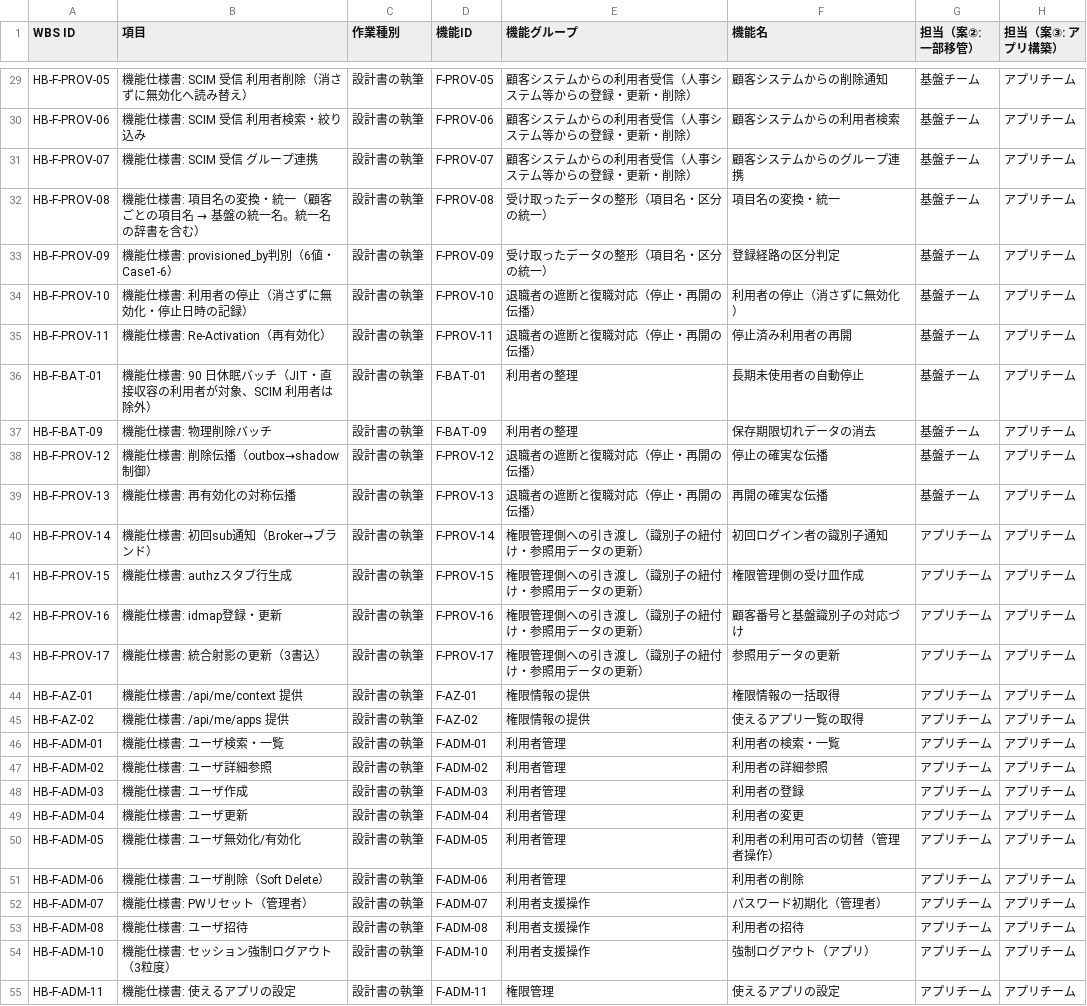
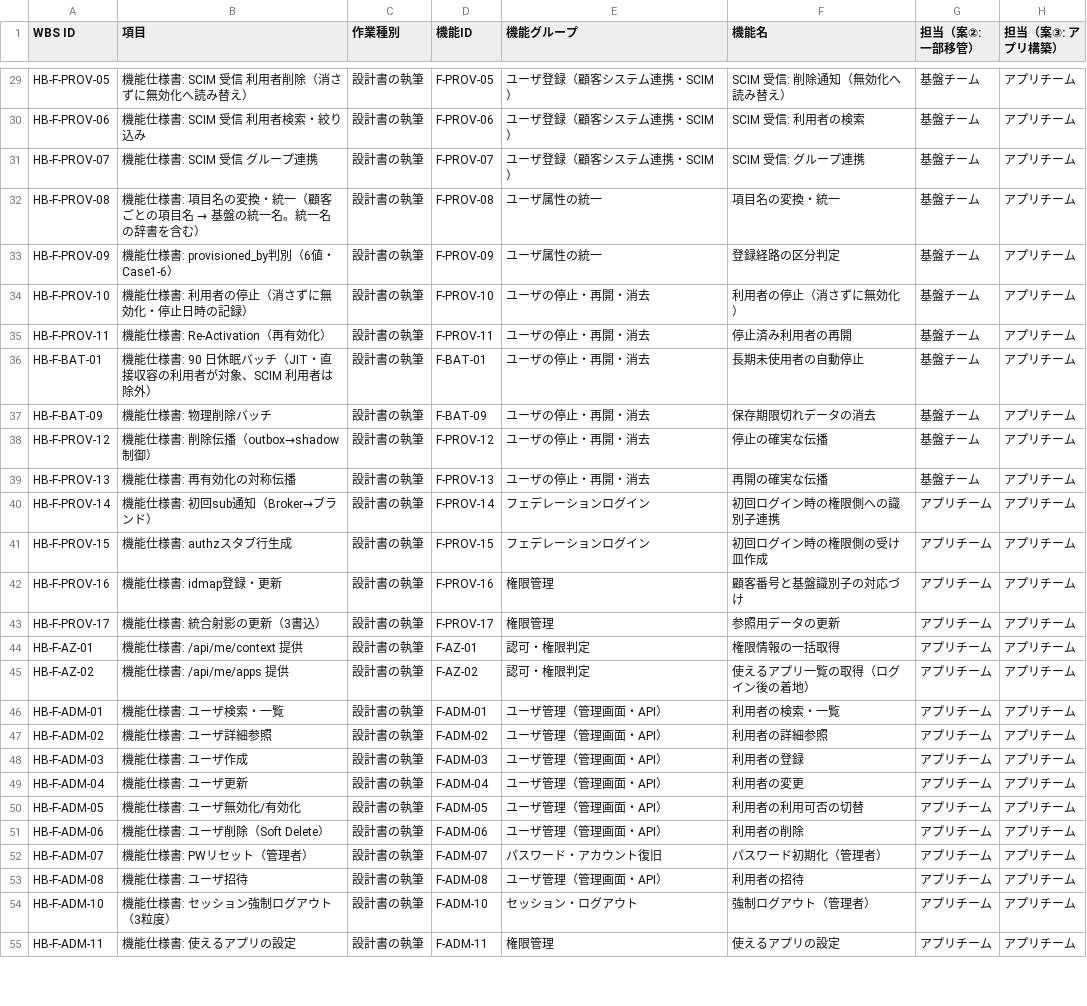
Before and after one commit to suepie/aws-atuh-poc, a TSV file: doc/basic-design/research/wbs-text/HB-F_概要_成果物.tsv, drawn as a sheet; only a part is shown, gaps mark what is left out; the diff covers the shown part only; the diff names each change by its address in the sheet, - before the commit and + after, or states it on an @@ line.

```diff
--- a/doc/basic-design/research/wbs-text/HB-F_概要_成果物.tsv
+++ b/doc/basic-design/research/wbs-text/HB-F_概要_成果物.tsv
-E29:E31 (機能グループ): 顧客システムからの利用者受信（人事システム等からの登録・更新・削除）
+E29:E31 (機能グループ): ユーザ登録（顧客システム連携・SCIM）
-F29 (機能名): 顧客システムからの削除通知
+F29 (機能名): SCIM 受信: 削除通知（無効化へ読み替え）
-F30 (機能名): 顧客システムからの利用者検索
+F30 (機能名): SCIM 受信: 利用者の検索
-F31 (機能名): 顧客システムからのグループ連携
+F31 (機能名): SCIM 受信: グループ連携
-E32:E33 (機能グループ): 受け取ったデータの整形（項目名・区分の統一）
+E32:E33 (機能グループ): ユーザ属性の統一
-E34:E35 (機能グループ): 退職者の遮断と復職対応（停止・再開の伝播）
+E34:E35 (機能グループ): ユーザの停止・再開・消去
-E36:E37 (機能グループ): 利用者の整理
+E36:E37 (機能グループ): ユーザの停止・再開・消去
-E38:E39 (機能グループ): 退職者の遮断と復職対応（停止・再開の伝播）
+E38:E39 (機能グループ): ユーザの停止・再開・消去
-E40:E41 (機能グループ): 権限管理側への引き渡し（識別子の紐付け・参照用データの更新）
+E40:E41 (機能グループ): フェデレーションログイン
-F40 (機能名): 初回ログイン者の識別子通知
+F40 (機能名): 初回ログイン時の権限側への識別子連携
-F41 (機能名): 権限管理側の受け皿作成
+F41 (機能名): 初回ログイン時の権限側の受け皿作成
-E42:E43 (機能グループ): 権限管理側への引き渡し（識別子の紐付け・参照用データの更新）
+E42:E43 (機能グループ): 権限管理
-E44:E45 (機能グループ): 権限情報の提供
+E44:E45 (機能グループ): 認可・権限判定
-F45 (機能名): 使えるアプリ一覧の取得
+F45 (機能名): 使えるアプリ一覧の取得（ログイン後の着地）
-E46:E51 (機能グループ): 利用者管理
+E46:E51 (機能グループ): ユーザ管理（管理画面・API）
-F50 (機能名): 利用者の利用可否の切替（管理者操作）
+F50 (機能名): 利用者の利用可否の切替
-E52 (機能グループ): 利用者支援操作
+E52 (機能グループ): パスワード・アカウント復旧
-E53 (機能グループ): 利用者支援操作
+E53 (機能グループ): ユーザ管理（管理画面・API）
-E54 (機能グループ): 利用者支援操作
+E54 (機能グループ): セッション・ログアウト
-F54 (機能名): 強制ログアウト（アプリ）
+F54 (機能名): 強制ログアウト（管理者）
```
Also changed, not shown: 72 edited cells elsewhere in this file, doc/basic-design/research/wbs-text/AG_概要_成果物.tsv, doc/basic-design/research/wbs-text/H-other_概要_成果物.tsv, 10 other files.
